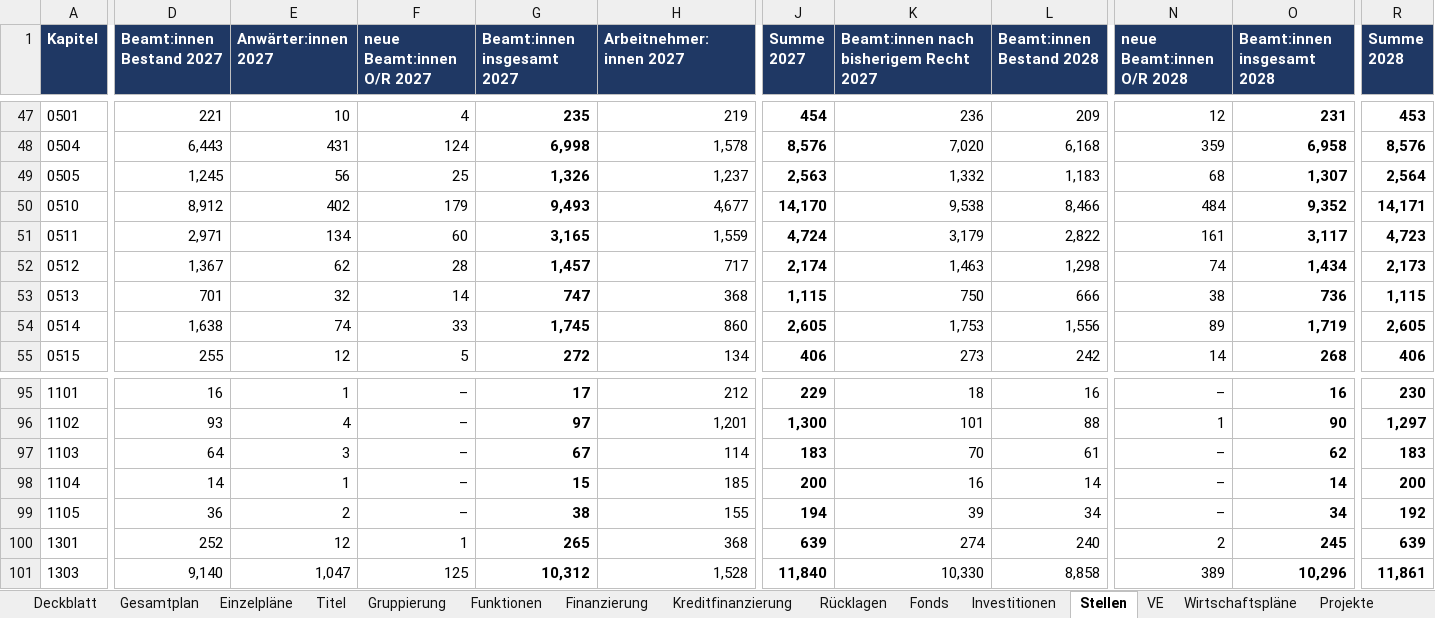
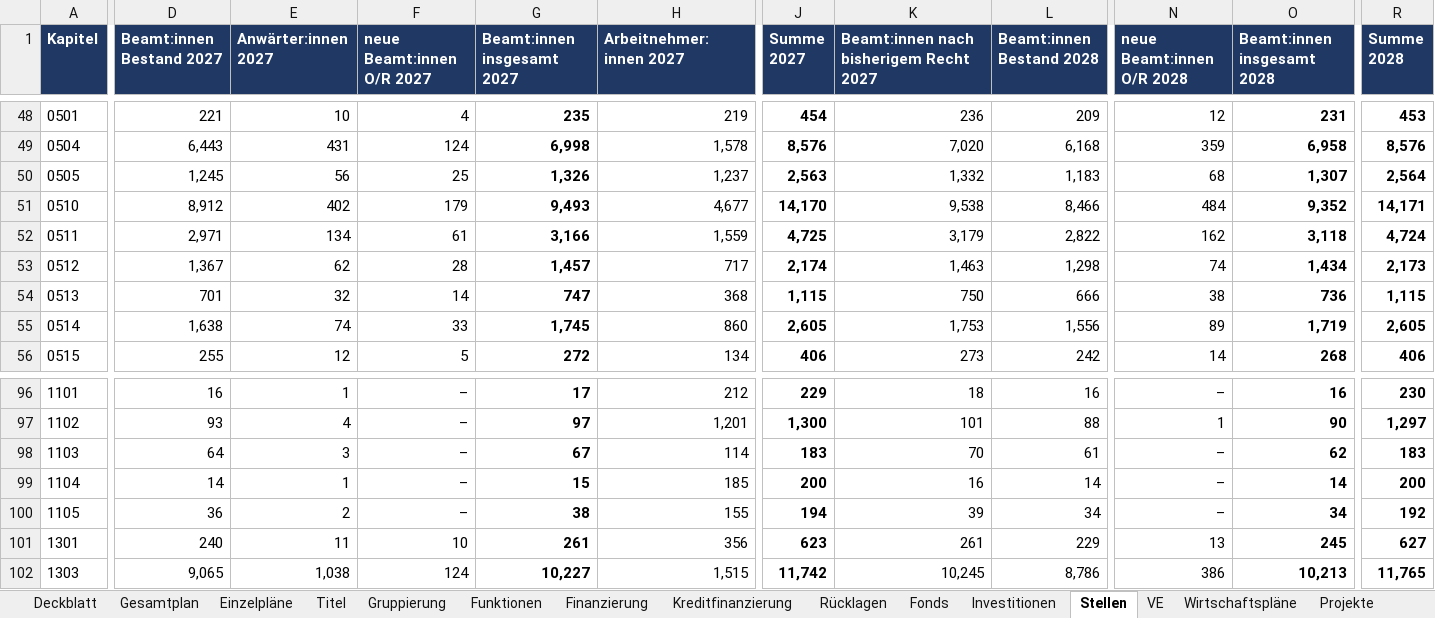
Before and after one commit to XYungeloest/staatsregierung, an Excel workbook: data/haushalt/2027-2028/ausgabe/Haushalt_2027_2028.xlsx, sheet Stellen, drawn as a sheet; only a part is shown, gaps mark what is left out; values as stored, in another font and other column widths than the file's, no borders; charts and pictures not drawn; addresses are those after the commit; the diff covers the shown part only; the diff names each change by its address in the sheet, - before the commit and + after, or states it on an @@ line.

```diff
--- a/data/haushalt/2027-2028/ausgabe/Haushalt_2027_2028.xlsx (sheet Stellen)
+++ b/data/haushalt/2027-2028/ausgabe/Haushalt_2027_2028.xlsx (sheet Stellen)
-F52 (neue Beamt:innen O/R 2027): 60
+F52 (neue Beamt:innen O/R 2027): 61
-G52 (Beamt:innen insgesamt 2027): 3,165
+G52 (Beamt:innen insgesamt 2027): 3,166
-J52 (Summe 2027): 4,724
+J52 (Summe 2027): 4,725
-N52 (neue Beamt:innen O/R 2028): 161
+N52 (neue Beamt:innen O/R 2028): 162
-O52 (Beamt:innen insgesamt 2028): 3,117
+O52 (Beamt:innen insgesamt 2028): 3,118
-R52 (Summe 2028): 4,723
+R52 (Summe 2028): 4,724
-D101 (Beamt:innen Bestand 2027): 252
+D101 (Beamt:innen Bestand 2027): 240
-E101 (Anwärter:innen 2027): 12
+E101 (Anwärter:innen 2027): 11
-F101 (neue Beamt:innen O/R 2027): 1
+F101 (neue Beamt:innen O/R 2027): 10
-G101 (Beamt:innen insgesamt 2027): 265
+G101 (Beamt:innen insgesamt 2027): 261
-H101 (Arbeitnehmer:innen 2027): 368
+H101 (Arbeitnehmer:innen 2027): 356
-J101 (Summe 2027): 639
+J101 (Summe 2027): 623
-K101: 274
+K101: 261
-L101 (Beamt:innen Bestand 2028): 240
+L101 (Beamt:innen Bestand 2028): 229
-N101 (neue Beamt:innen O/R 2028): 2
+N101 (neue Beamt:innen O/R 2028): 13
-R101 (Summe 2028): 639
+R101 (Summe 2028): 627
-D102 (Beamt:innen Bestand 2027): 9,140
+D102 (Beamt:innen Bestand 2027): 9,065
-E102 (Anwärter:innen 2027): 1,047
+E102 (Anwärter:innen 2027): 1,038
-F102 (neue Beamt:innen O/R 2027): 125
+F102 (neue Beamt:innen O/R 2027): 124
-G102 (Beamt:innen insgesamt 2027): 10,312
+G102 (Beamt:innen insgesamt 2027): 10,227
-H102 (Arbeitnehmer:innen 2027): 1,528
+H102 (Arbeitnehmer:innen 2027): 1,515
-J102 (Summe 2027): 11,840
+J102 (Summe 2027): 11,742
-K102: 10,330
+K102: 10,245
-L102 (Beamt:innen Bestand 2028): 8,858
+L102 (Beamt:innen Bestand 2028): 8,786
-N102 (neue Beamt:innen O/R 2028): 389
+N102 (neue Beamt:innen O/R 2028): 386
-O102 (Beamt:innen insgesamt 2028): 10,296
+O102 (Beamt:innen insgesamt 2028): 10,213
-R102 (Summe 2028): 11,861
+R102 (Summe 2028): 11,765
```
Also changed, not shown: 3 added rows, 1 removed row and 99 edited cells elsewhere in this sheet, sheet Titel, sheet EP13, sheet VE, sheet Finanzierung, sheet EP01, sheet EP20, 14 more sheets, formulas that keep their value, 40 other files.
